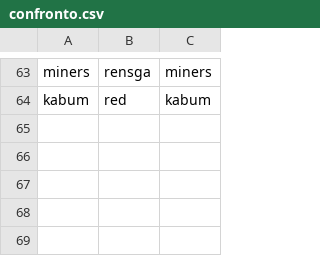
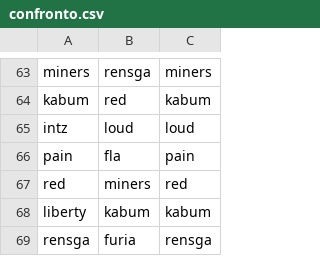
Before and after one commit to bjornhonor/RivarAI, a CSV file: confronto.csv, drawn as a sheet; only a part is shown, gaps mark what is left out.

```diff
--- a/confronto.csv
+++ b/confronto.csv
@@ -64 +64,6 @@ miners,rensga,miners
 kabum,red,kabum
+intz,loud,loud
+pain,fla,pain
+red,miners,red
+liberty,kabum,kabum
+rensga,furia,rensga
```
Also changed, not shown: odds.csv.
